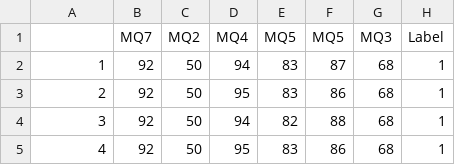
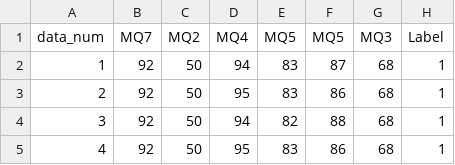
Before and after one commit to akr1139/FYP, a CSV file: gas_dataset.csv, drawn as a sheet; only a part is shown.

Commit message:
Add files via upload

```diff
--- a/gas_dataset.csv
+++ b/gas_dataset.csv
@@ -1,2 +1,2 @@
-,MQ7,MQ2,MQ4,MQ5,MQ5,MQ3,Label
+data_num,MQ7,MQ2,MQ4,MQ5,MQ5,MQ3,Label
 1,92,50,94,83,87,68,1
```
